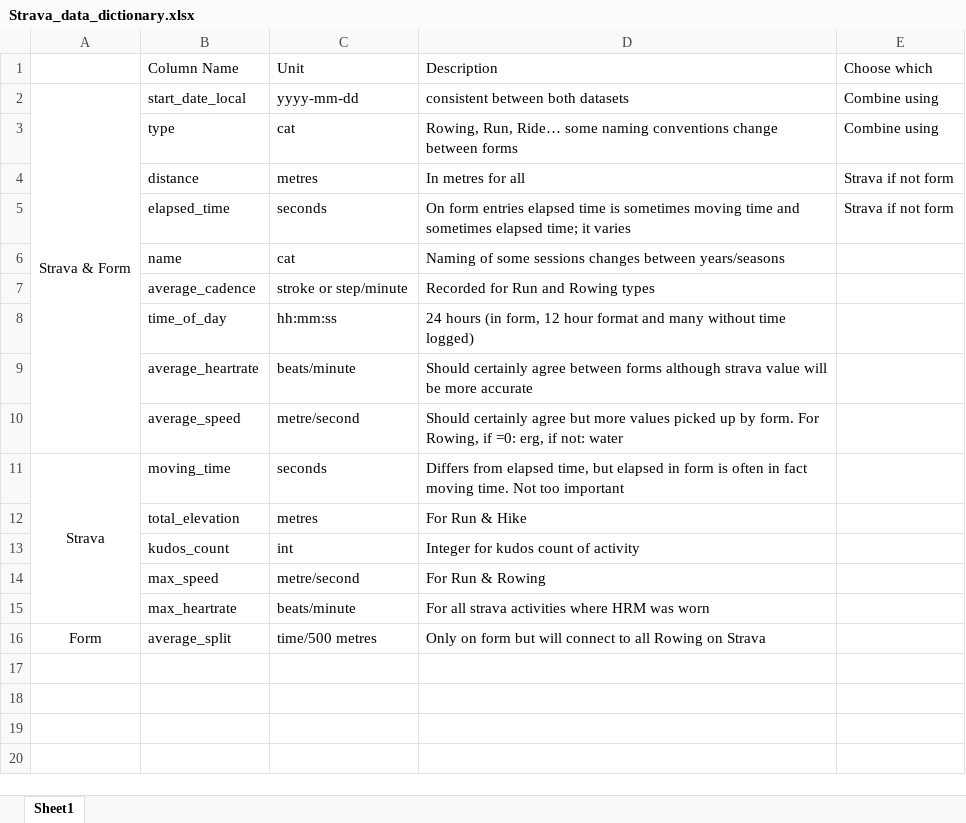
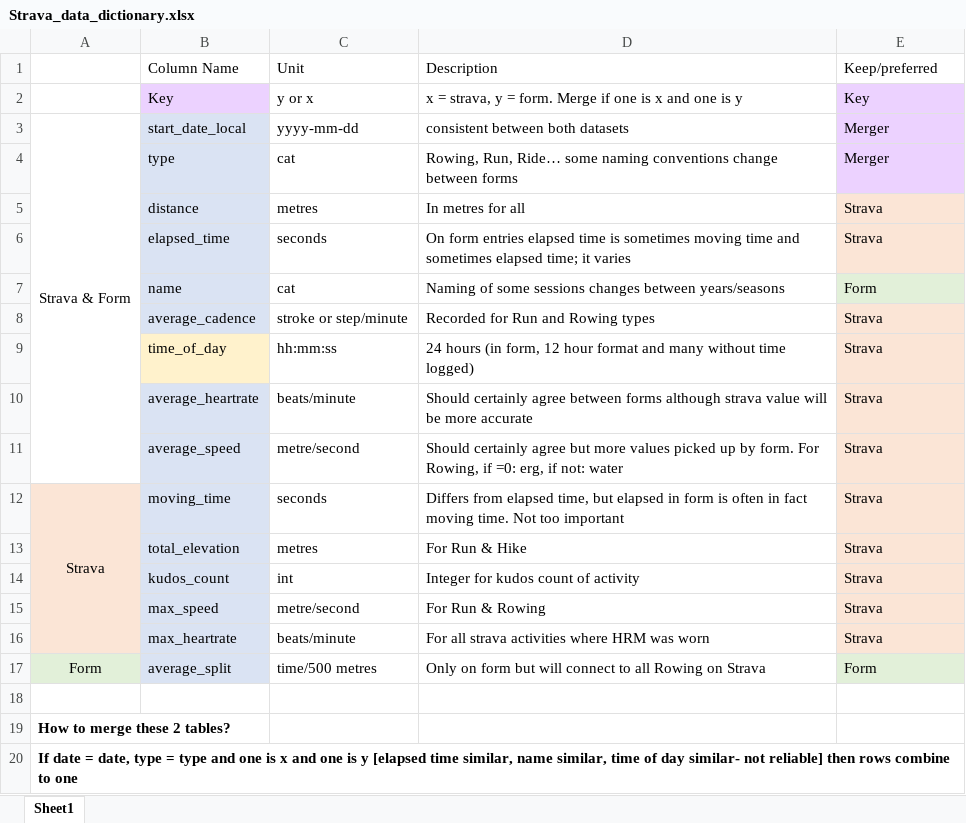
Before and after one commit to mimihburne/Strava-webscraping, an Excel workbook: Additional_Data/Strava_data_dictionary.xlsx, sheet Sheet1, drawn as a sheet; values as stored, in another font and other column widths than the file's, no borders; addresses are those after the commit; the diff names each change by its address in the sheet, - before the commit and + after, or states it on an @@ line.

```diff
--- a/Additional_Data/Strava_data_dictionary.xlsx (sheet Sheet1)
+++ b/Additional_Data/Strava_data_dictionary.xlsx (sheet Sheet1)
-E1: Choose which
+E1: Keep/preferred
+row 2:  | Key | y or x | x = strava, y = form. Merge if one is x and one is y | Key
-B3:B8 fill: none
+B3:B8 fill: #DAE3F3
-E3:E4: Combine using
+E3:E4: Merger
-E3:E4 fill: none
+E3:E4 fill: #ECD2FF
-E5:E6: Strava if not form
+E5:E6: Strava
-E5:E6 fill: none
+E5:E6 fill: #FBE5D6
-E7: (empty)
+E7: Form
-E7 fill: none
+E7 fill: #E2F0D9
-E8:E16: (empty)
+E8:E16: Strava
-E8:E16 fill: none
+E8:E16 fill: #FBE5D6
-B9 fill: none
+B9 fill: #FFF2CC
-B10:B17 fill: none
+B10:B17 fill: #DAE3F3
-A12:A16 fill: none
+A12:A16 fill: #FBE5D6
-A17 fill: none
+A17 fill: #E2F0D9
-E17: (empty)
+E17: Form
-E17 fill: none
+E17 fill: #E2F0D9
+row 18: (empty)
+row 19: How to merge these 2 tables?
+row 20: If date = date, type = type and one is x and one is y [elapsed time similar, name similar, time of day similar- not reliable] then rows combine to one
```
Also changed, not shown: 2 other files.
